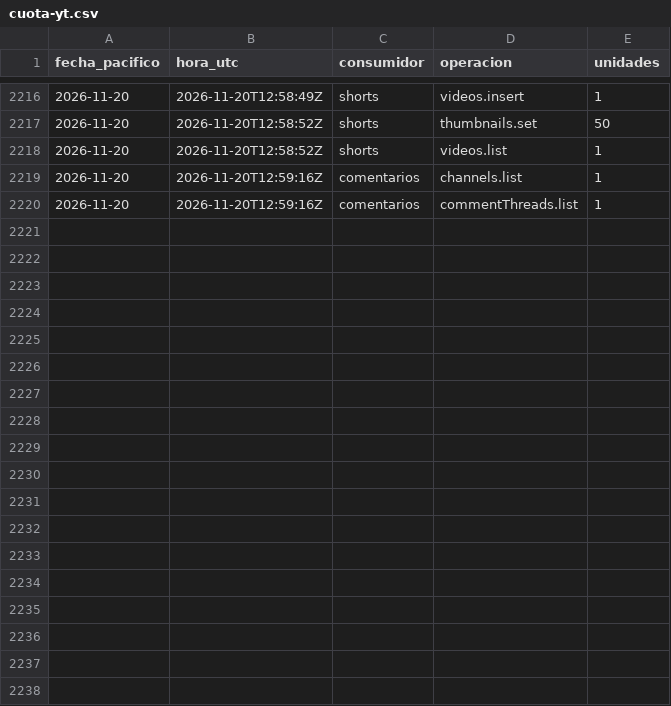
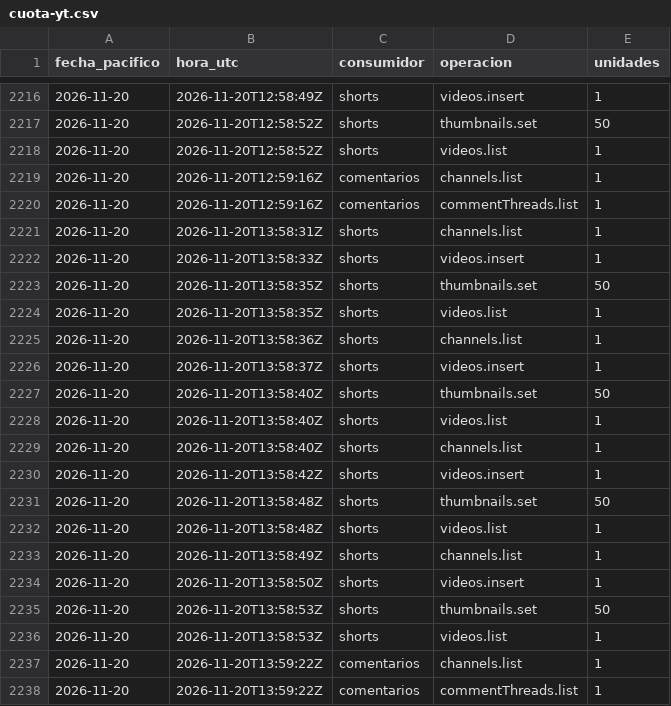
Before and after one commit to hardlypythonnmr/cpe-engine, a CSV file: earn/naos/medicion/cuota-yt.csv, drawn as a sheet; only a part is shown, gaps mark what is left out.

```diff
--- a/earn/naos/medicion/cuota-yt.csv
+++ b/earn/naos/medicion/cuota-yt.csv
@@ -2220 +2220,19 @@ fecha_pacifico,hora_utc,consumidor,operacion,unidades
 2026-11-20,2026-11-20T12:59:16Z,comentarios,commentThreads.list,1
+2026-11-20,2026-11-20T13:58:31Z,shorts,channels.list,1
+2026-11-20,2026-11-20T13:58:33Z,shorts,videos.insert,1
+2026-11-20,2026-11-20T13:58:35Z,shorts,thumbnails.set,50
+2026-11-20,2026-11-20T13:58:35Z,shorts,videos.list,1
+2026-11-20,2026-11-20T13:58:36Z,shorts,channels.list,1
+2026-11-20,2026-11-20T13:58:37Z,shorts,videos.insert,1
+2026-11-20,2026-11-20T13:58:40Z,shorts,thumbnails.set,50
+2026-11-20,2026-11-20T13:58:40Z,shorts,videos.list,1
+2026-11-20,2026-11-20T13:58:40Z,shorts,channels.list,1
+2026-11-20,2026-11-20T13:58:42Z,shorts,videos.insert,1
+2026-11-20,2026-11-20T13:58:48Z,shorts,thumbnails.set,50
+2026-11-20,2026-11-20T13:58:48Z,shorts,videos.list,1
+2026-11-20,2026-11-20T13:58:49Z,shorts,channels.list,1
+2026-11-20,2026-11-20T13:58:50Z,shorts,videos.insert,1
+2026-11-20,2026-11-20T13:58:53Z,shorts,thumbnails.set,50
+2026-11-20,2026-11-20T13:58:53Z,shorts,videos.list,1
+2026-11-20,2026-11-20T13:59:22Z,comentarios,channels.list,1
+2026-11-20,2026-11-20T13:59:22Z,comentarios,commentThreads.list,1
```
Also changed, not shown: earn/naos/motor/comentarios/lecturas.csv, earn/naos/motor/comentarios/registro-rondas.csv, 1 other file.
